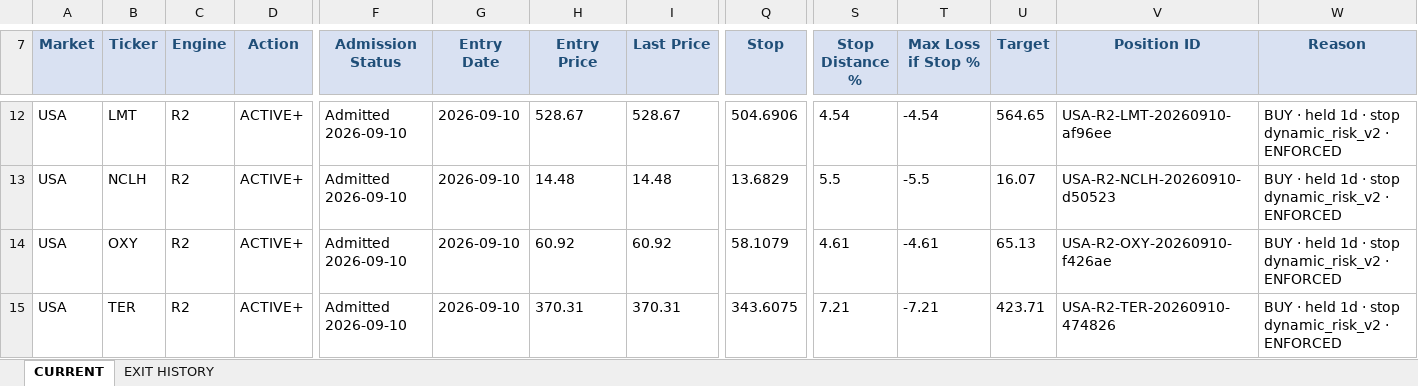
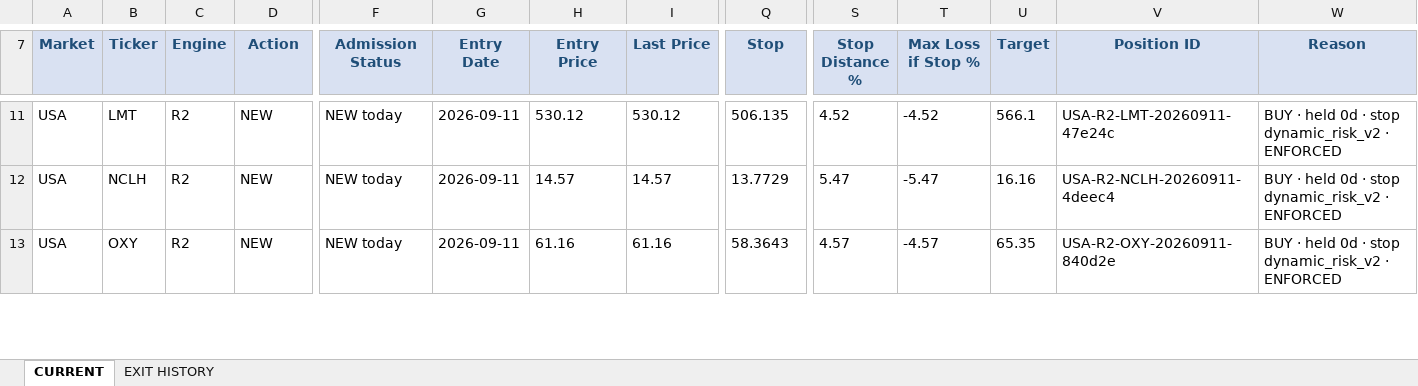
Before and after one commit to gujja330/NexaQuant, an Excel workbook: reports/telegram/aegis_history_usa.xlsx, sheet CURRENT, drawn as a sheet; only a part is shown, gaps mark what is left out; values as stored, in another font and other column widths than the file's, no borders; removed rows and columns are numbered as before the commit, all else as after; rows hold the shown columns only; the diff covers the shown part only; the diff names each change by its address in the sheet, - before the commit and + after, or states it on an @@ line.

```diff
--- a/reports/telegram/aegis_history_usa.xlsx (sheet CURRENT)
+++ b/reports/telegram/aegis_history_usa.xlsx (sheet CURRENT)
-D11:D13 (Action): ACTIVE+
+D11:D13 (Action): NEW
-F11:F13 (Admission Status): Admitted 2026-09-10
+F11:F13 (Admission Status): NEW today
-G11:G13 (Entry Date): 2026-09-10
+G11:G13 (Entry Date): 2026-09-11
-H11 (Entry Price): 528.67
+H11 (Entry Price): 530.12
-I11 (Last Price): 528.67
+I11 (Last Price): 530.12
-Q11 (Stop): 504.6906
+Q11 (Stop): 506.135
-S11 (Stop Distance %): 4.54
+S11 (Stop Distance %): 4.52
-T11 (Max Loss if Stop %): -4.54
+T11 (Max Loss if Stop %): -4.52
-U11 (Target): 564.65
+U11 (Target): 566.1
-V11 (Position ID): USA-R2-LMT-20260910-af96ee
+V11 (Position ID): USA-R2-LMT-20260911-47e24c
-W11:W13 (Reason): …· held 1d · stop…
+W11:W13 (Reason): …· held 0d · stop…
-H12 (Entry Price): 14.48
+H12 (Entry Price): 14.57
-I12 (Last Price): 14.48
+I12 (Last Price): 14.57
-Q12 (Stop): 13.6829
+Q12 (Stop): 13.7729
-S12 (Stop Distance %): 5.5
+S12 (Stop Distance %): 5.47
-T12 (Max Loss if Stop %): -5.5
+T12 (Max Loss if Stop %): -5.47
-U12 (Target): 16.07
+U12 (Target): 16.16
-V12 (Position ID): USA-R2-NCLH-20260910-d50523
+V12 (Position ID): USA-R2-NCLH-20260911-4deec4
-H13 (Entry Price): 60.92
+H13 (Entry Price): 61.16
-I13 (Last Price): 60.92
+I13 (Last Price): 61.16
-Q13 (Stop): 58.1079
+Q13 (Stop): 58.3643
-S13 (Stop Distance %): 4.61
+S13 (Stop Distance %): 4.57
-T13 (Max Loss if Stop %): -4.61
+T13 (Max Loss if Stop %): -4.57
-U13 (Target): 65.13
+U13 (Target): 65.35
-V13 (Position ID): USA-R2-OXY-20260910-f426ae
+V13 (Position ID): USA-R2-OXY-20260911-840d2e
-row 15: USA | TER | R2 | ACTIVE+ | Admitted 2026-09-10 | 2026-09-10 | 370.31 | 370.31 | 343.6075 | 7.21 | -7.21 | 423.71 | USA-R2-TER-20260910-474826 | BUY · held 1d · stop dynamic_risk_v2 · ENFORCED
```
Also changed, not shown: 2 added rows, 2 removed rows, 126 edited cells and cell formats elsewhere in this sheet, sheet EXIT HISTORY, reports/telegram/aegis_history_india.xlsx, 4 other files.
